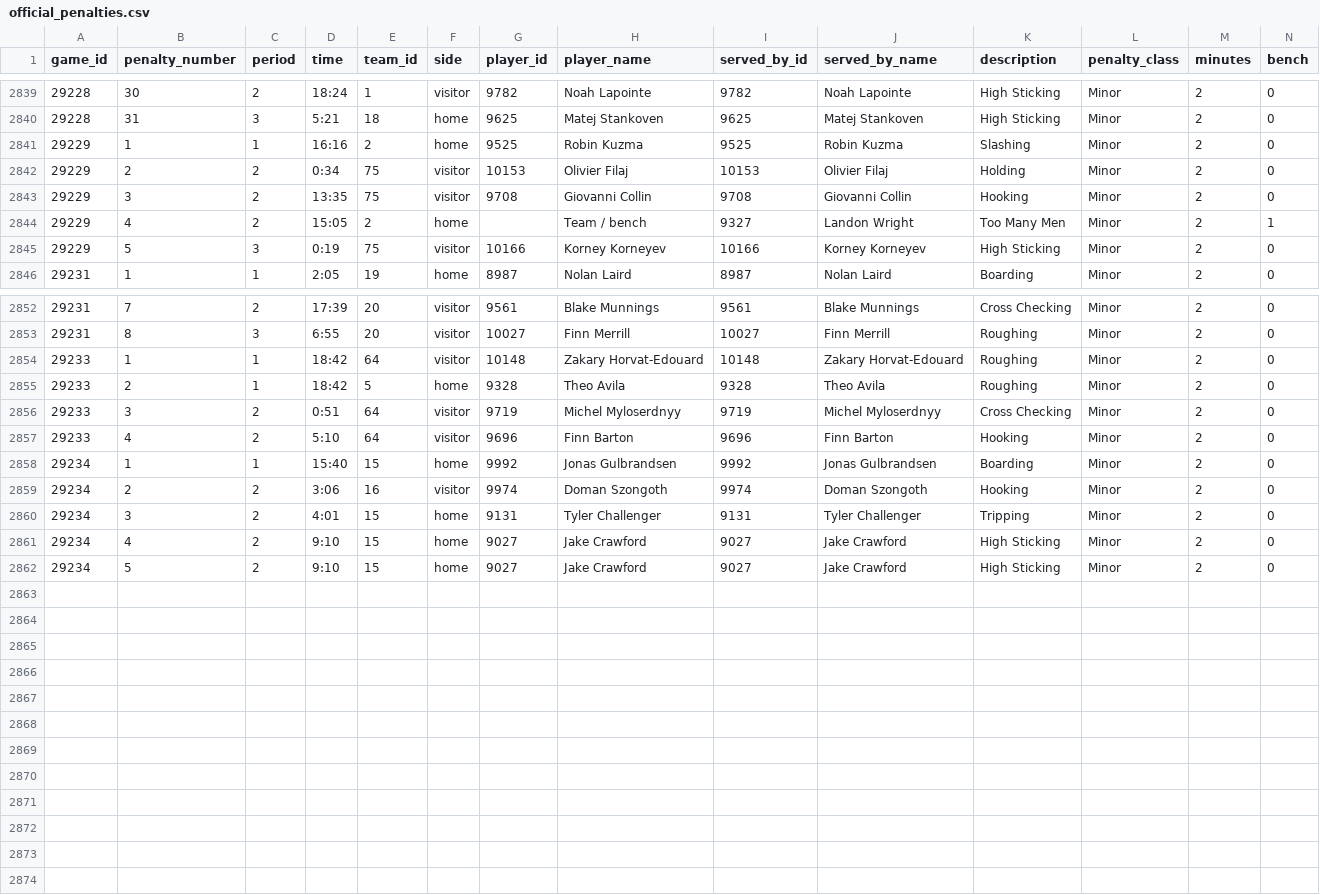
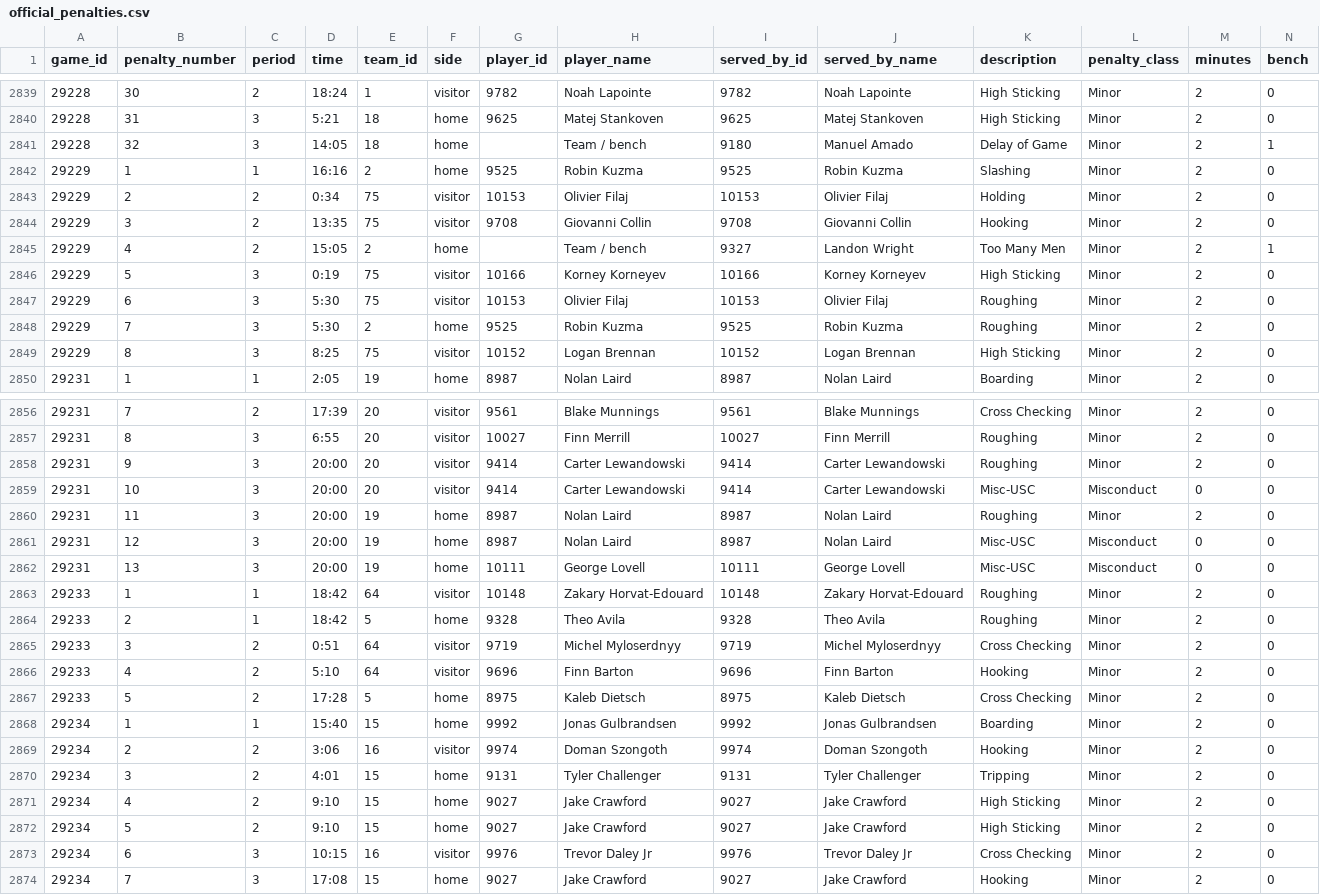
Before and after one commit to NoahCornish/IceIndex, a CSV file: data/games/2026-27/official_penalties.csv, drawn as a sheet; only a part is shown, gaps mark what is left out; rows hold the shown columns only; the diff covers the shown part only; the diff names each change by its address in the sheet, - before the commit and + after, or states it on an @@ line.

```diff
--- a/data/games/2026-27/official_penalties.csv
+++ b/data/games/2026-27/official_penalties.csv
+row 2841: 29228 | 32 | 3 | 14:05 | 18 | home |  | Team / bench | 9180 | Manuel Amado | Delay of Game | Minor | 2 | 1
+row 2847: 29229 | 6 | 3 | 5:30 | 75 | visitor | 10153 | Olivier Filaj | 10153 | Olivier Filaj | Roughing | Minor | 2 | 0
+row 2848: 29229 | 7 | 3 | 5:30 | 2 | home | 9525 | Robin Kuzma | 9525 | Robin Kuzma | Roughing | Minor | 2 | 0
+row 2849: 29229 | 8 | 3 | 8:25 | 75 | visitor | 10152 | Logan Brennan | 10152 | Logan Brennan | High Sticking | Minor | 2 | 0
+row 2858: 29231 | 9 | 3 | 20:00 | 20 | visitor | 9414 | Carter Lewandowski | 9414 | Carter Lewandowski | Roughing | Minor | 2 | 0
+row 2859: 29231 | 10 | 3 | 20:00 | 20 | visitor | 9414 | Carter Lewandowski | 9414 | Carter Lewandowski | Misc-USC | Misconduct | 0 | 0
+row 2860: 29231 | 11 | 3 | 20:00 | 19 | home | 8987 | Nolan Laird | 8987 | Nolan Laird | Roughing | Minor | 2 | 0
+row 2861: 29231 | 12 | 3 | 20:00 | 19 | home | 8987 | Nolan Laird | 8987 | Nolan Laird | Misc-USC | Misconduct | 0 | 0
+row 2862: 29231 | 13 | 3 | 20:00 | 19 | home | 10111 | George Lovell | 10111 | George Lovell | Misc-USC | Misconduct | 0 | 0
+row 2867: 29233 | 5 | 2 | 17:28 | 5 | home | 8975 | Kaleb Dietsch | 8975 | Kaleb Dietsch | Cross Checking | Minor | 2 | 0
+row 2873: 29234 | 6 | 3 | 10:15 | 16 | visitor | 9976 | Trevor Daley Jr | 9976 | Trevor Daley Jr | Cross Checking | Minor | 2 | 0
+row 2874: 29234 | 7 | 3 | 17:08 | 15 | home | 9027 | Jake Crawford | 9027 | Jake Crawford | Hooking | Minor | 2 | 0
```
Also changed, not shown: 9 edited cells elsewhere in this file, data/games/2026-27/official_goal_on_ice.csv, data/games/2026-27/official_scoring_plays.csv, 33 other files.
